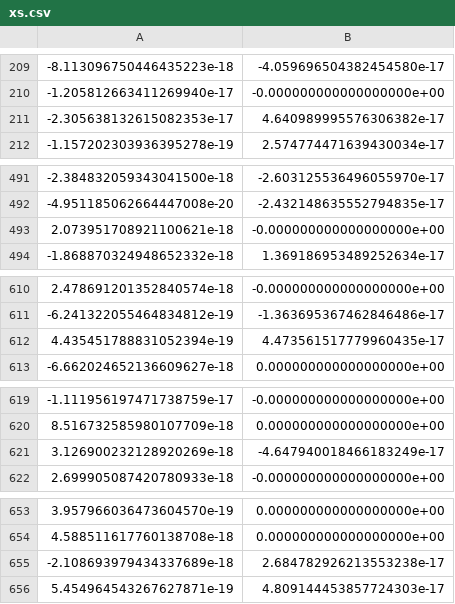
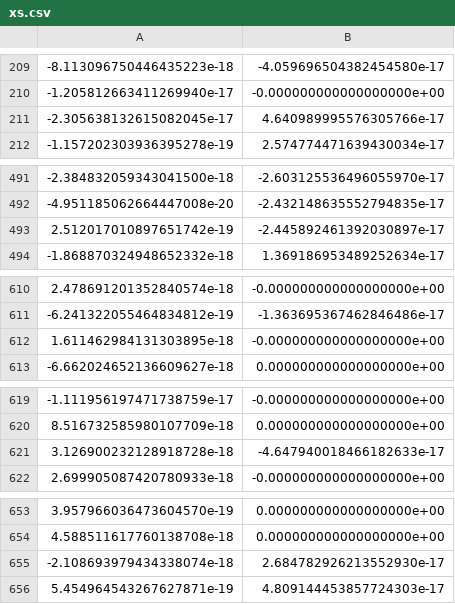
Before and after one commit to FrederikMR/score_diffusion_mean, a CSV file: data/Sphere2/xs.csv, drawn as a sheet; only a part is shown, gaps mark what is left out; the diff covers the shown part only.

```diff
--- a/data/Sphere2/xs.csv
+++ b/data/Sphere2/xs.csv
@@ -210,3 +210,3 @@
 -1.205812663411269940e-17,-0.000000000000000000e+00
--2.305638132615082353e-17,4.640989995576306382e-17
+-2.305638132615082045e-17,4.640989995576305766e-17
 -1.157202303936395278e-19,2.574774471639430034e-17
@@ -492,3 +492,3 @@
 -4.951185062664447008e-20,-2.432148635552794835e-17
-2.073951708921100621e-18,-0.000000000000000000e+00
+2.512017010897651742e-19,-2.445892461392030897e-17
 -1.868870324948652332e-18,1.369186953489252634e-17
@@ -611,3 +611,3 @@
 -6.241322055464834812e-19,-1.363695367462846486e-17
-4.435451788831052394e-19,4.473561517779960435e-17
+1.611462984131303895e-18,-0.000000000000000000e+00
 -6.662024652136609627e-18,0.000000000000000000e+00
@@ -620,3 +620,3 @@
 8.516732585980107709e-18,0.000000000000000000e+00
-3.126900232128920269e-18,-4.647940018466183249e-17
+3.126900232128918728e-18,-4.647940018466182633e-17
 2.699905087420780933e-18,-0.000000000000000000e+00
@@ -654,3 +654,3 @@
 4.588511617760138708e-18,0.000000000000000000e+00
--2.108693979434337689e-18,2.684782926213553238e-17
+-2.108693979434338074e-18,2.684782926213552930e-17
 5.454964543267627871e-19,4.809144453857724303e-17
```
Also changed, not shown: 11 added rows, 11 removed rows and 31 edited cells elsewhere in this file, data/Euclidean10/xs.csv, data/Euclidean2/xs.csv, 27 other files.
